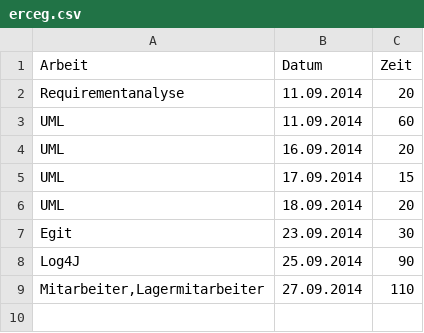
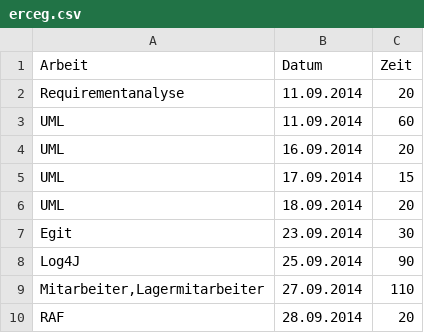
Before and after one commit to ssteinkellner/Gruppenarbeiten, a CSV file: zeitaufzeichnung/erceg.csv, drawn as a sheet.

```diff
--- a/zeitaufzeichnung/erceg.csv
+++ b/zeitaufzeichnung/erceg.csv
@@ -9 +9,2 @@ Log4J;25.09.2014;90
 Mitarbeiter,Lagermitarbeiter;27.09.2014;110
+RAF;28.09.2014;20
```
Also changed, not shown: 3 other files.
